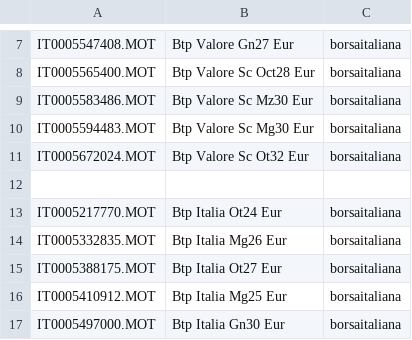
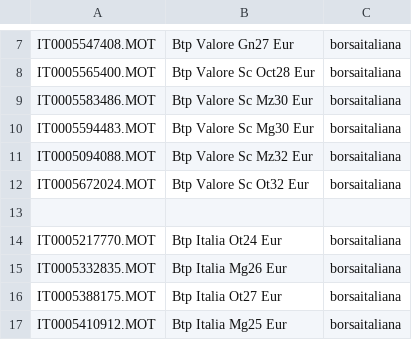
Before and after one commit to enrichman/portfolio-performance, a CSV file: securities.csv, drawn as a sheet; only a part is shown, gaps mark what is left out; the shorter side is filled out with more unchanged rows; the diff names each change by its address in the sheet, - before the commit and + after, or states it on an @@ line.

Commit message:
BTP Valore Mz32 Eur #63

```diff
--- a/securities.csv
+++ b/securities.csv
+row 11: IT0005094088.MOT | Btp Valore Sc Mz32 Eur | borsaitaliana
```
